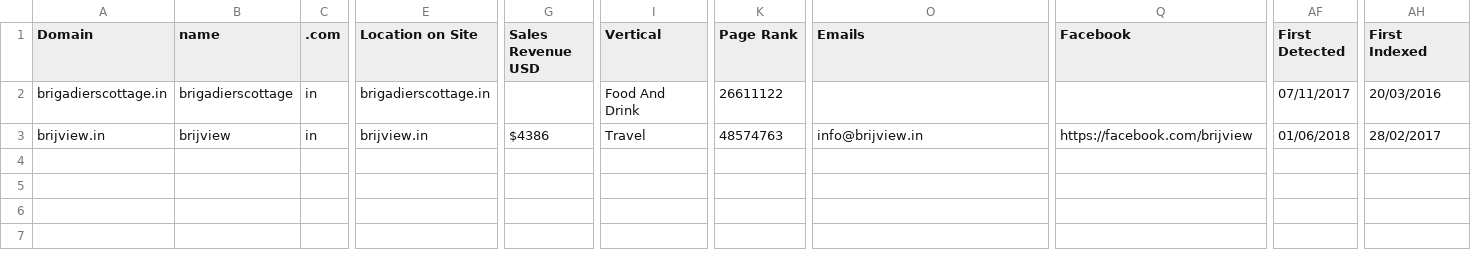
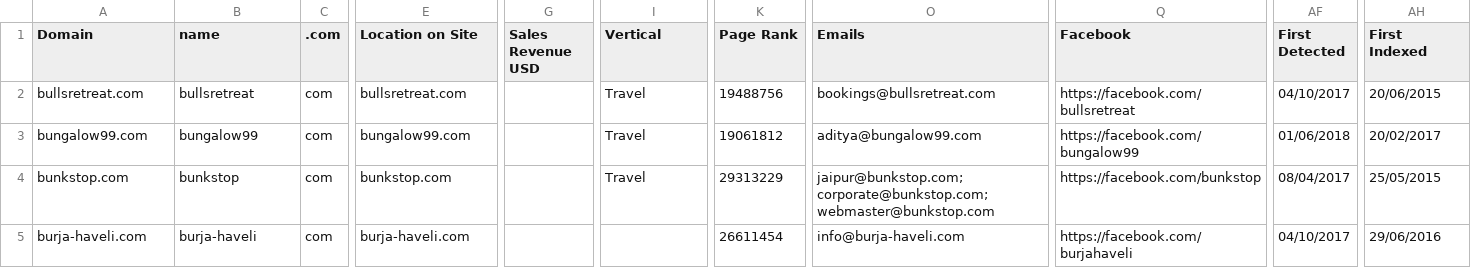
Before and after one commit to lorenzovella/selenium-csv-google-Scraper, a CSV file: sample.csv, drawn as a sheet; only a part is shown, gaps mark what is left out; addresses are those after the commit; rows hold the shown columns only; the diff covers the shown part only; the diff names each change by its address in the sheet, - before the commit and + after, or states it on an @@ line.

```diff
--- a/sample.csv
+++ b/sample.csv
-A2 (Domain): brigadierscottage.in
+A2 (Domain): bullsretreat.com
-B2 (name): brigadierscottage
+B2 (name): bullsretreat
-C2 (.com): in
+C2 (.com): com
-E2 (Location on Site): brigadierscottage.in
+E2 (Location on Site): bullsretreat.com
-I2 (Vertical): Food And Drink
+I2 (Vertical): Travel
-K2 (Page Rank): 26611122
+K2 (Page Rank): 19488756
-O2 (Emails): (empty)
+O2 (Emails): bookings@bullsretreat.com
-Q2 (Facebook): (empty)
+Q2 (Facebook): https://facebook.com/bullsretreat
-AF2 (First Detected): 07/11/2017
+AF2 (First Detected): 04/10/2017
-AH2 (First Indexed): 20/03/2016
+AH2 (First Indexed): 20/06/2015
+row 3: bungalow99.com | bungalow99 | com | bungalow99.com |  | Travel | 19061812 | aditya@bungalow99.com | https://facebook.com/bungalow99 | 01/06/2018 | 20/02/2017
-A4 (Domain): brijview.in
+A4 (Domain): bunkstop.com
-B4 (name): brijview
+B4 (name): bunkstop
-C4 (.com): in
+C4 (.com): com
-E4 (Location on Site): brijview.in
+E4 (Location on Site): bunkstop.com
-G4 (Sales Revenue USD): $4386
+G4 (Sales Revenue USD): (empty)
-K4 (Page Rank): 48574763
+K4 (Page Rank): 29313229
-O4 (Emails): info@brijview.in
+O4 (Emails): jaipur@bunkstop.com;corporate@bunkstop.com;webmaster@bunkstop.com
-Q4 (Facebook): https://facebook.com/brijview
+Q4 (Facebook): https://facebook.com/bunkstop
-AF4 (First Detected): 01/06/2018
+AF4 (First Detected): 08/04/2017
-AH4 (First Indexed): 28/02/2017
+AH4 (First Indexed): 25/05/2015
+row 5: burja-haveli.com | burja-haveli | com | burja-haveli.com |  |  | 26611454 | info@burja-haveli.com | https://facebook.com/burjahaveli | 04/10/2017 | 29/06/2016
```
Also changed, not shown: 4 edited cells elsewhere in this file, 2 other files.
